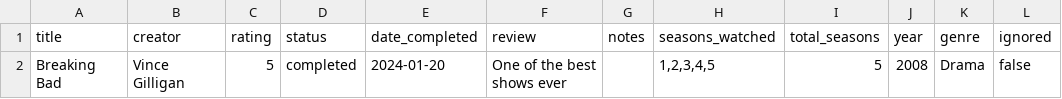
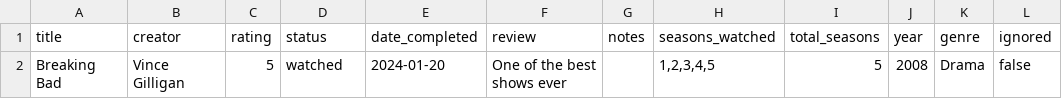
Before and after one commit to therealahall/recommendinator, a CSV file: templates/tv_shows.csv, drawn as a sheet.

```diff
--- a/templates/tv_shows.csv
+++ b/templates/tv_shows.csv
@@ -1,2 +1,2 @@
 title,creator,rating,status,date_completed,review,notes,seasons_watched,total_seasons,year,genre,ignored
-Breaking Bad,Vince Gilligan,5,completed,2024-01-20,One of the best shows ever,,"1,2,3,4,5",5,2008,Drama,false
+Breaking Bad,Vince Gilligan,5,watched,2024-01-20,One of the best shows ever,,"1,2,3,4,5",5,2008,Drama,false
```
Also changed, not shown: templates/books.csv, 6 other files.
